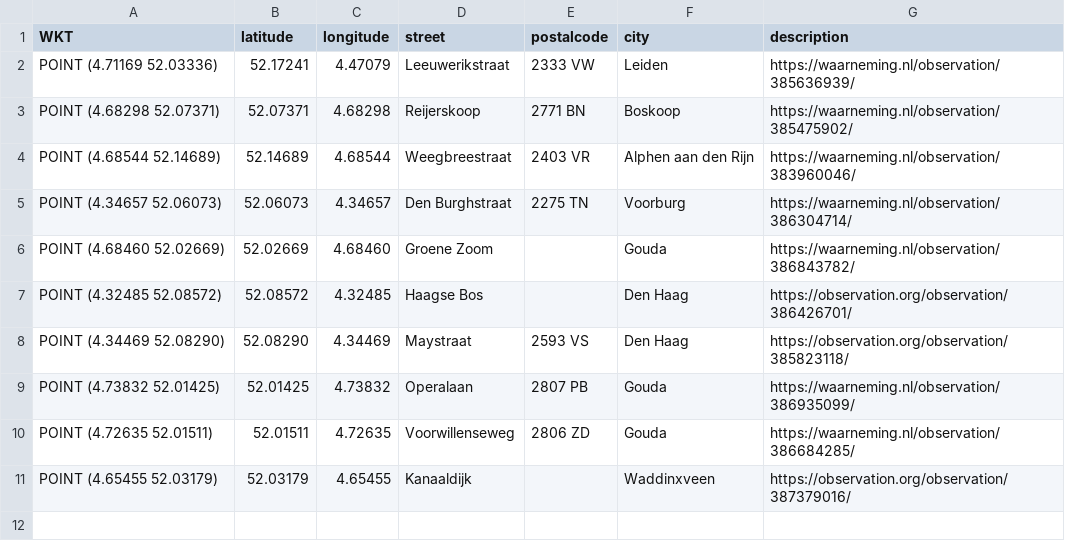
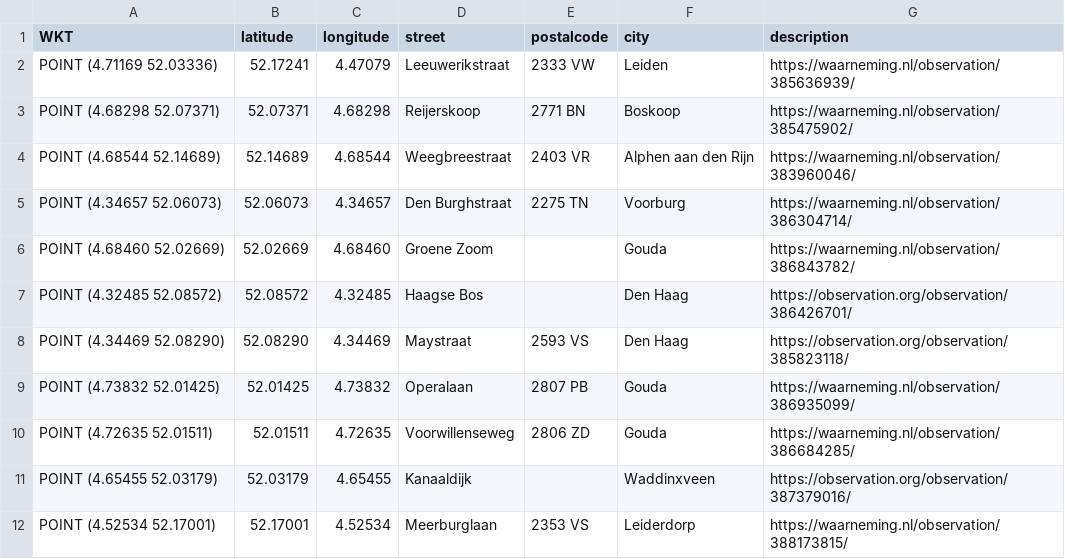
Before and after one commit to aggerritsen/SpringTrapping2026, a CSV file: data_hotspots.csv, drawn as a sheet.

Commit message:
DATA

```diff
--- a/data_hotspots.csv
+++ b/data_hotspots.csv
@@ -11 +11,2 @@ WKT,latitude,longitude,street,postalcode,city,description
 "POINT (4.65455 52.03179)",52.03179, 4.65455, Kanaaldijk,, Waddinxveen,https://observation.org/observation/387379016/
+"POINT (4.52534 52.17001)",52.17001, 4.52534, Meerburglaan, 2353 VS, Leiderdorp, https://waarneming.nl/observation/388173815/
```
